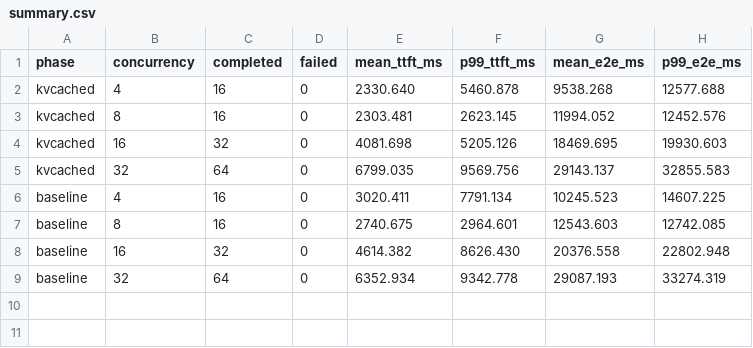
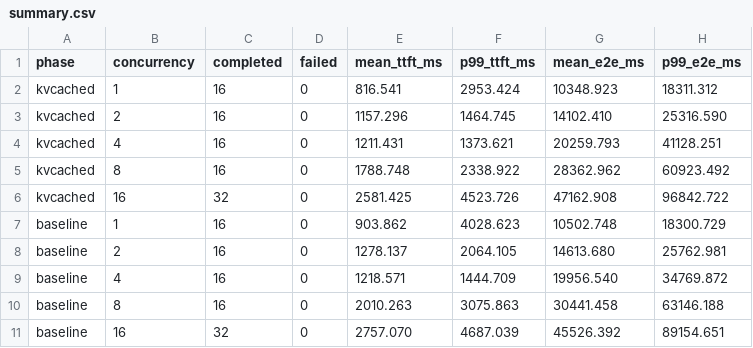
Before and after one commit to ovg-project/kvcached, a CSV file: benchmarks/bench_dgx_spark/results/summary.csv, drawn as a sheet.

```diff
--- a/benchmarks/bench_dgx_spark/results/summary.csv
+++ b/benchmarks/bench_dgx_spark/results/summary.csv
@@ -1,9 +1,11 @@
 phase,concurrency,completed,failed,mean_ttft_ms,p99_ttft_ms,mean_e2e_ms,p99_e2e_ms
-kvcached,4,16,0,2330.640,5460.878,9538.268,12577.688
-kvcached,8,16,0,2303.481,2623.145,11994.052,12452.576
-kvcached,16,32,0,4081.698,5205.126,18469.695,19930.603
-kvcached,32,64,0,6799.035,9569.756,29143.137,32855.583
-baseline,4,16,0,3020.411,7791.134,10245.523,14607.225
-baseline,8,16,0,2740.675,2964.601,12543.603,12742.085
-baseline,16,32,0,4614.382,8626.430,20376.558,22802.948
-baseline,32,64,0,6352.934,9342.778,29087.193,33274.319
+kvcached,1,16,0,816.541,2953.424,10348.923,18311.312
+kvcached,2,16,0,1157.296,1464.745,14102.410,25316.590
+kvcached,4,16,0,1211.431,1373.621,20259.793,41128.251
+kvcached,8,16,0,1788.748,2338.922,28362.962,60923.492
+kvcached,16,32,0,2581.425,4523.726,47162.908,96842.722
+baseline,1,16,0,903.862,4028.623,10502.748,18300.729
+baseline,2,16,0,1278.137,2064.105,14613.680,25762.981
+baseline,4,16,0,1218.571,1444.709,19956.540,34769.872
+baseline,8,16,0,2010.263,3075.863,30441.458,63146.188
+baseline,16,32,0,2757.070,4687.039,45526.392,89154.651
```
Also changed, not shown: 18 other files.
